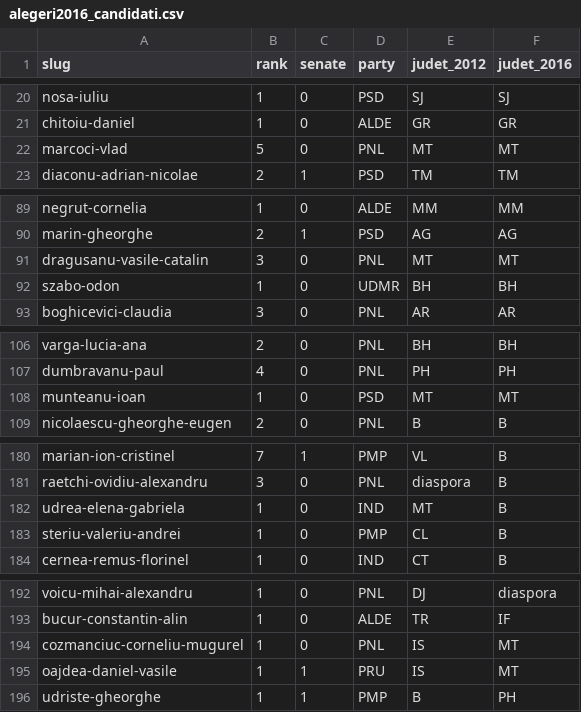
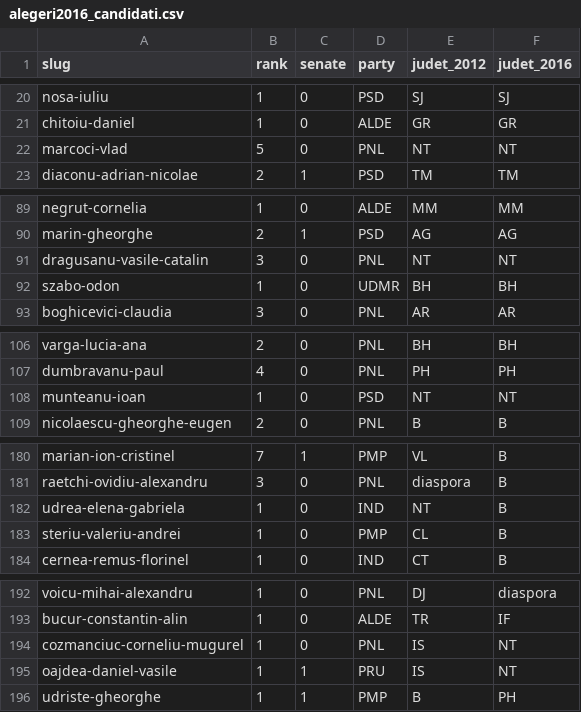
Before and after one commit to mgax/mptracker, a CSV file: mptracker/website/alegeri2016_candidati.csv, drawn as a sheet; only a part is shown, gaps mark what is left out.

Commit message:
fix "neamț"

```diff
--- a/mptracker/website/alegeri2016_candidati.csv
+++ b/mptracker/website/alegeri2016_candidati.csv
@@ -21,3 +21,3 @@ nosa-iuliu,1,0,PSD,SJ,SJ
 chitoiu-daniel,1,0,ALDE,GR,GR
-marcoci-vlad,5,0,PNL,MT,MT
+marcoci-vlad,5,0,PNL,NT,NT
 diaconu-adrian-nicolae,2,1,PSD,TM,TM
@@ -90,3 +90,3 @@ negrut-cornelia,1,0,ALDE,MM,MM
 marin-gheorghe,2,1,PSD,AG,AG
-dragusanu-vasile-catalin,3,0,PNL,MT,MT
+dragusanu-vasile-catalin,3,0,PNL,NT,NT
 szabo-odon,1,0,UDMR,BH,BH
@@ -107,3 +107,3 @@ varga-lucia-ana,2,0,PNL,BH,BH
 dumbravanu-paul,4,0,PNL,PH,PH
-munteanu-ioan,1,0,PSD,MT,MT
+munteanu-ioan,1,0,PSD,NT,NT
 nicolaescu-gheorghe-eugen,2,0,PNL,B,B
@@ -181,3 +181,3 @@ marian-ion-cristinel,7,1,PMP,VL,B
 raetchi-ovidiu-alexandru,3,0,PNL,diaspora,B
-udrea-elena-gabriela,1,0,IND,MT,B
+udrea-elena-gabriela,1,0,IND,NT,B
 steriu-valeriu-andrei,1,0,PMP,CL,B
@@ -193,4 +193,4 @@ voicu-mihai-alexandru,1,0,PNL,DJ,diaspora
 bucur-constantin-alin,1,0,ALDE,TR,IF
-cozmanciuc-corneliu-mugurel,1,0,PNL,IS,MT
-oajdea-daniel-vasile,1,1,PRU,IS,MT
+cozmanciuc-corneliu-mugurel,1,0,PNL,IS,NT
+oajdea-daniel-vasile,1,1,PRU,IS,NT
 udriste-gheorghe,1,1,PMP,B,PH
```
